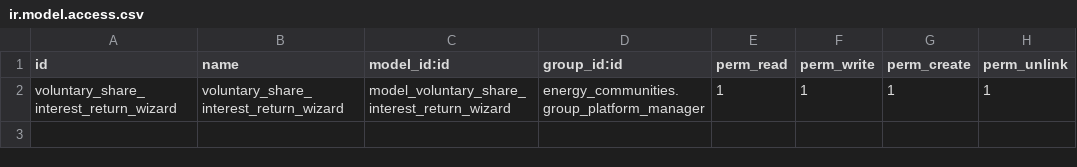
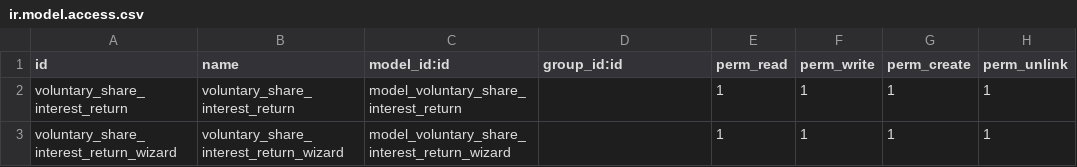
Before and after one commit to somcomunitats-coop/odoo-ec, a CSV file: energy_communities_cooperator/security/ir.model.access.csv, drawn as a sheet.

Commit message:
interest return base views

```diff
--- a/energy_communities_cooperator/security/ir.model.access.csv
+++ b/energy_communities_cooperator/security/ir.model.access.csv
@@ -1,2 +1,3 @@
 id,name,model_id:id,group_id:id,perm_read,perm_write,perm_create,perm_unlink
-voluntary_share_interest_return_wizard,voluntary_share_interest_return_wizard,model_voluntary_share_interest_return_wizard,energy_communities.group_platform_manager,1,1,1,1
+voluntary_share_interest_return,voluntary_share_interest_return,model_voluntary_share_interest_return,,1,1,1,1
+voluntary_share_interest_return_wizard,voluntary_share_interest_return_wizard,model_voluntary_share_interest_return_wizard,,1,1,1,1
```
Also changed, not shown: 3 other files.
